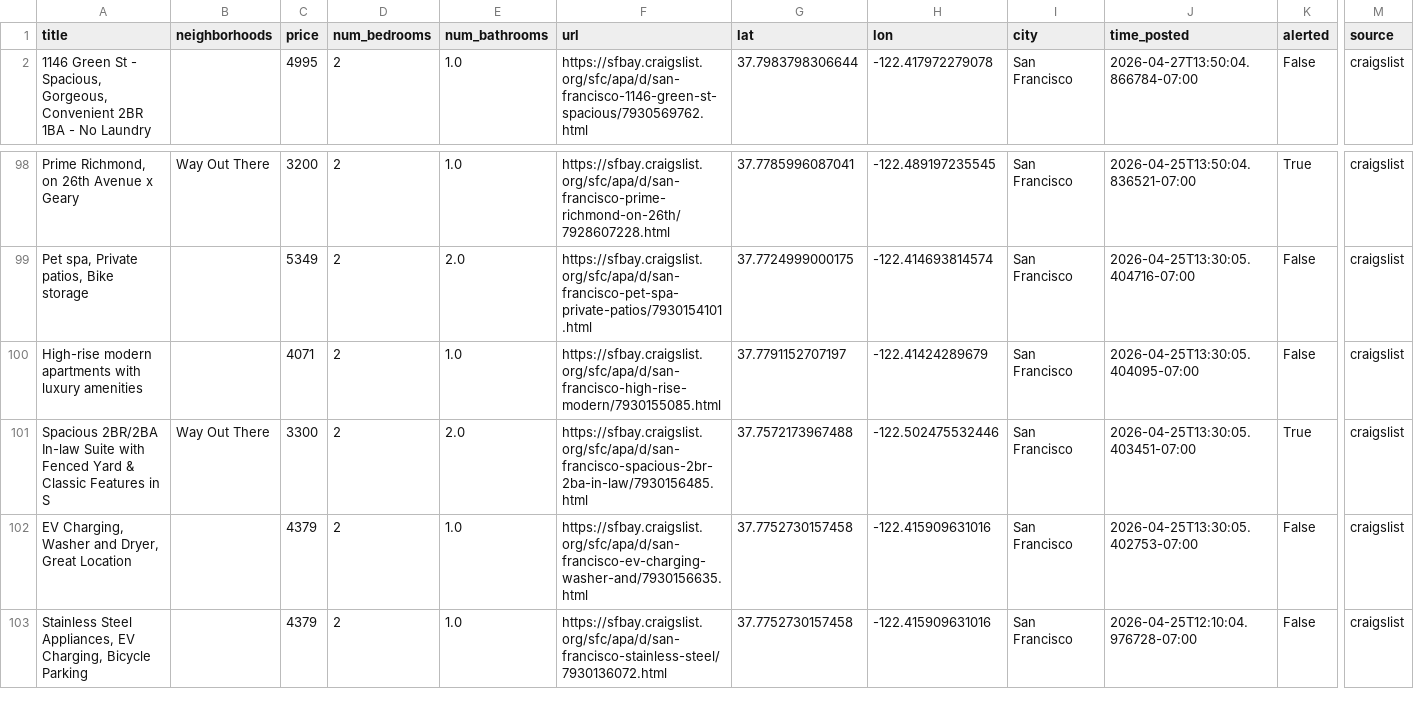
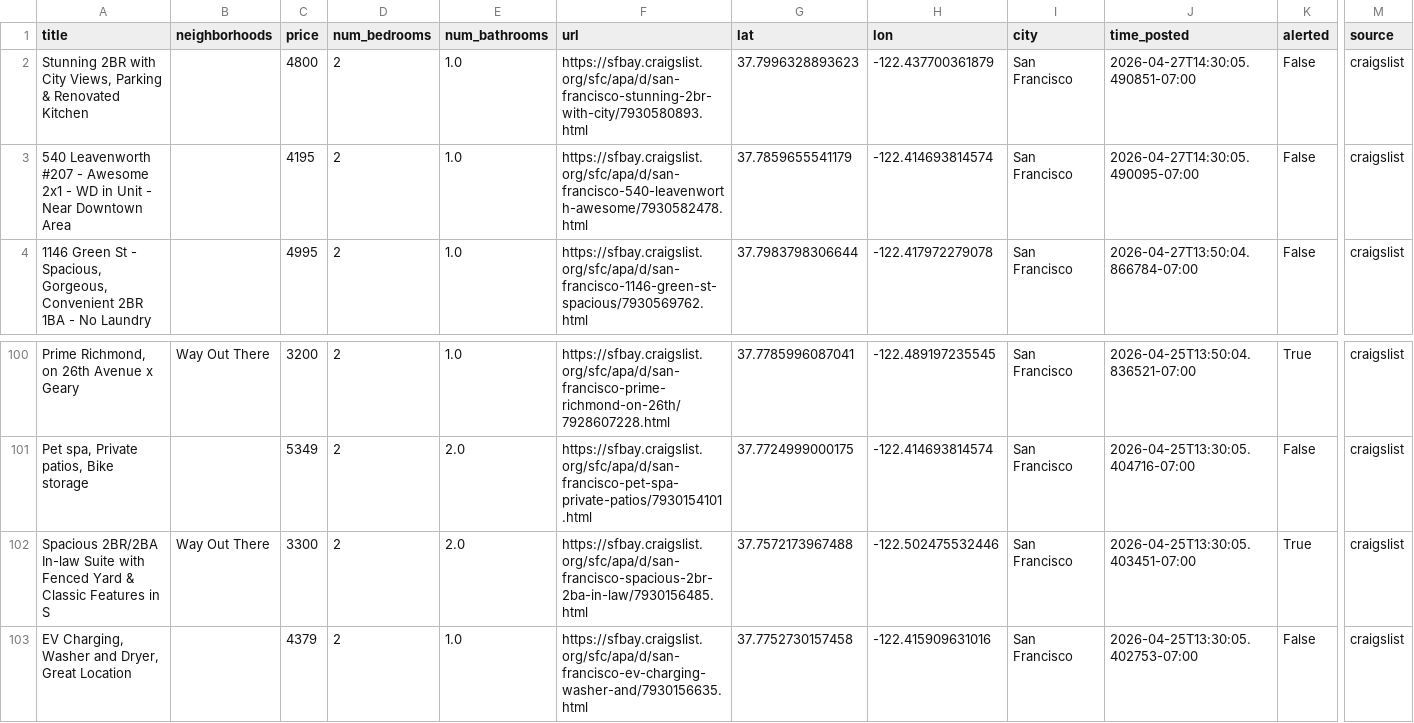
Before and after one commit to dHbdHbdHb/craigslist_alert, a CSV file: craigslist_data/listings_active.csv, drawn as a sheet; only a part is shown, gaps mark what is left out; the shorter side is filled out with more unchanged rows; removed rows and columns are numbered as before the commit, all else as after; rows hold the shown columns only; the diff names each change by its address in the sheet, - before the commit and + after, or states it on an @@ line.

Commit message:
Auto-update listings: 2026-04-27 14:32:06

```diff
--- a/craigslist_data/listings_active.csv
+++ b/craigslist_data/listings_active.csv
+row 2: Stunning 2BR with City Views, Parking & Renovated Kitchen |  | 4800 | 2 | 1.0 | https://sfbay.craigslist.org/sfc/apa/d/san-francisco-stunning-2br-with-city/7930580893.html | 37.7996328893623 | -122.437700361879 | San Francisco | 2026-04-27T14:30:05.490851-07:00 | False | craigslist
+row 3: 540 Leavenworth #207 - Awesome 2x1 - WD in Unit - Near Downtown Area |  | 4195 | 2 | 1.0 | https://sfbay.craigslist.org/sfc/apa/d/san-francisco-540-leavenworth-awesome/7930582478.html | 37.7859655541179 | -122.414693814574 | San Francisco | 2026-04-27T14:30:05.490095-07:00 | False | craigslist
-row 100: High-rise modern apartments with luxury amenities |  | 4071 | 2 | 1.0 | https://sfbay.craigslist.org/sfc/apa/d/san-francisco-high-rise-modern/7930155085.html | 37.7791152707197 | -122.41424289679 | San Francisco | 2026-04-25T13:30:05.404095-07:00 | False | craigslist
```
Also changed, not shown: 1 other file.
